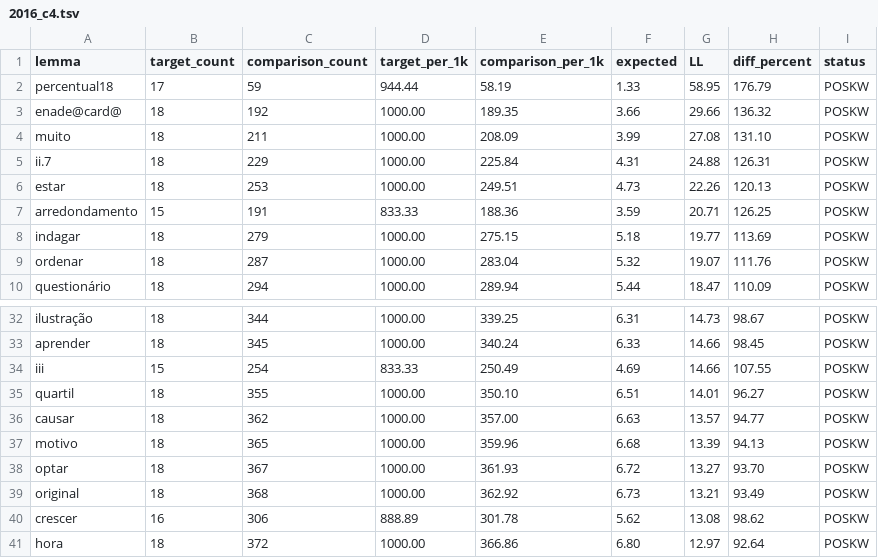
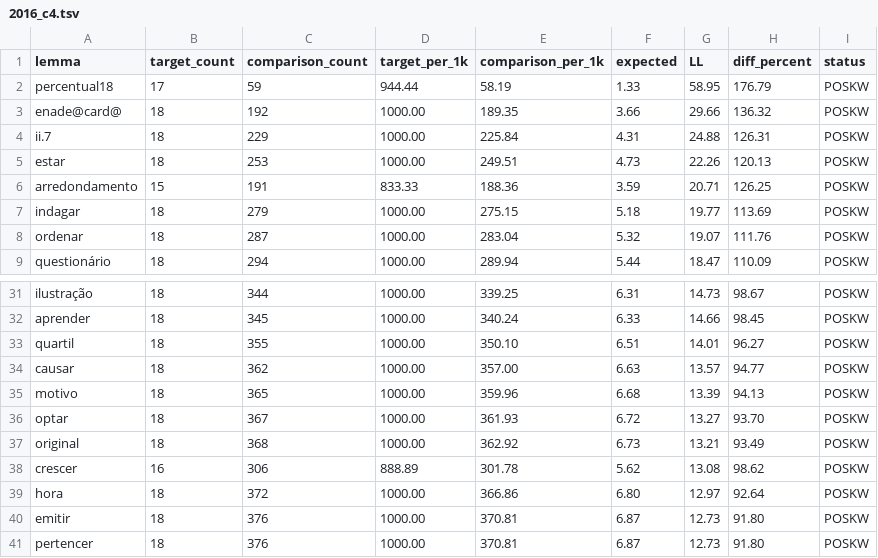
Before and after one commit to laelgelc/cl_st2_fernanda, a TSV file: cl_st2_ph1_fernanda/corpus/06_enade_keylemmas/2016_c4.tsv, drawn as a sheet; only a part is shown, gaps mark what is left out; the shorter side is filled out with more unchanged rows.

```diff
--- a/cl_st2_ph1_fernanda/corpus/06_enade_keylemmas/2016_c4.tsv
+++ b/cl_st2_ph1_fernanda/corpus/06_enade_keylemmas/2016_c4.tsv
@@ -3,3 +3,2 @@ percentual18	17	59	944.44	58.19	1.33	58.95	176.79	POSKW
 enade@card@	18	192	1000.00	189.35	3.66	29.66	136.32	POSKW
-muito	18	211	1000.00	208.09	3.99	27.08	131.10	POSKW
 ii.7	18	229	1000.00	225.84	4.31	24.88	126.31	POSKW
@@ -33,3 +32,2 @@ ilustração	18	344	1000.00	339.25	6.31	14.73	98.67	POSKW
 aprender	18	345	1000.00	340.24	6.33	14.66	98.45	POSKW
-iii	15	254	833.33	250.49	4.69	14.66	107.55	POSKW
 quartil	18	355	1000.00	350.10	6.51	14.01	96.27	POSKW
```
Also changed, not shown: cl_st2_ph1_fernanda/corpus/06_enade_keylemmas/2012_c6.tsv, cl_st2_ph1_fernanda/corpus/06_enade_keylemmas/2013_c4.tsv, 35 other files.
